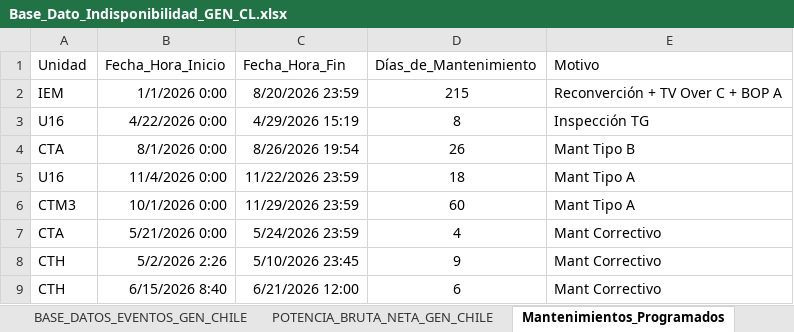
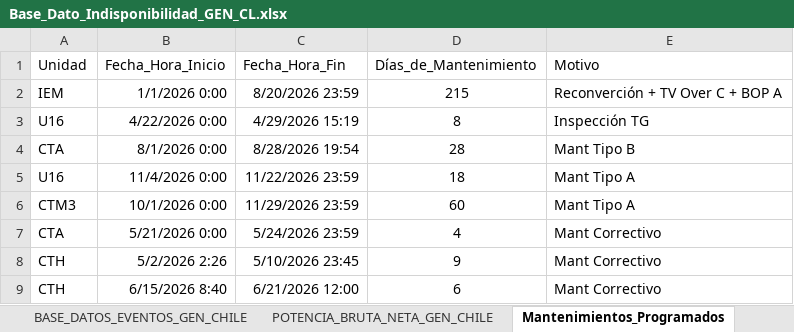
Before and after one commit to auxchecho/gen-cl-indisponibilidad, an Excel workbook: Base_Dato_Indisponibilidad_GEN_CL.xlsx, sheet Mantenimientos_Programados, drawn as a sheet; values as stored, in another font and other column widths than the file's, no borders; table styles not drawn; the diff names each change by its address in the sheet, - before the commit and + after, or states it on an @@ line.

Commit message:
Actualización automática desde SharePoint

```diff
--- a/Base_Dato_Indisponibilidad_GEN_CL.xlsx (sheet Mantenimientos_Programados)
+++ b/Base_Dato_Indisponibilidad_GEN_CL.xlsx (sheet Mantenimientos_Programados)
-C4 (Fecha_Hora_Fin): 8/26/2026 19:54
+C4 (Fecha_Hora_Fin): 8/28/2026 19:54
-D4 (Días_de_Mantenimiento): 26
+D4 (Días_de_Mantenimiento): 28
```
